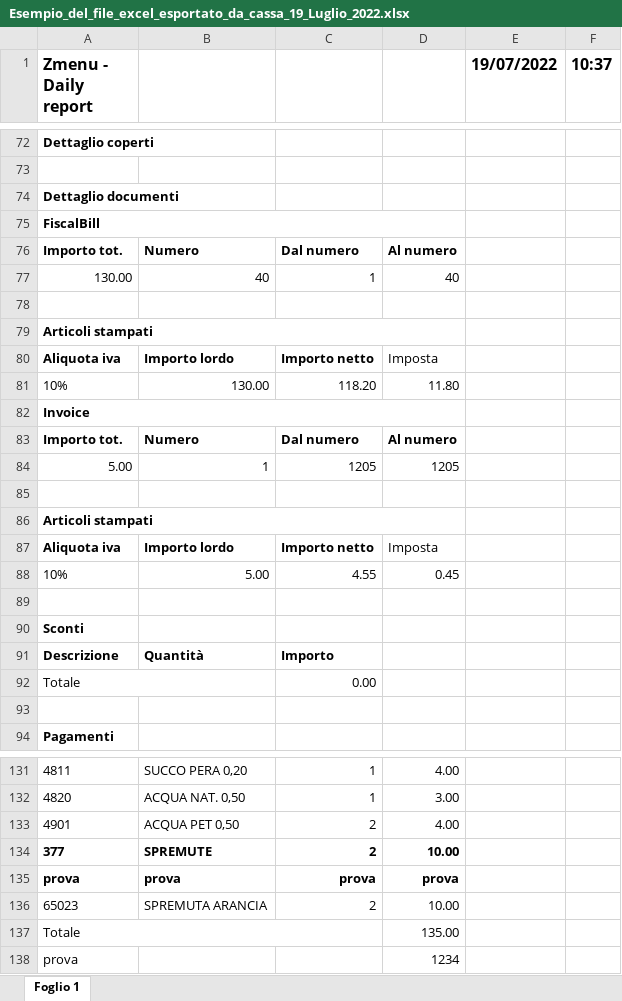
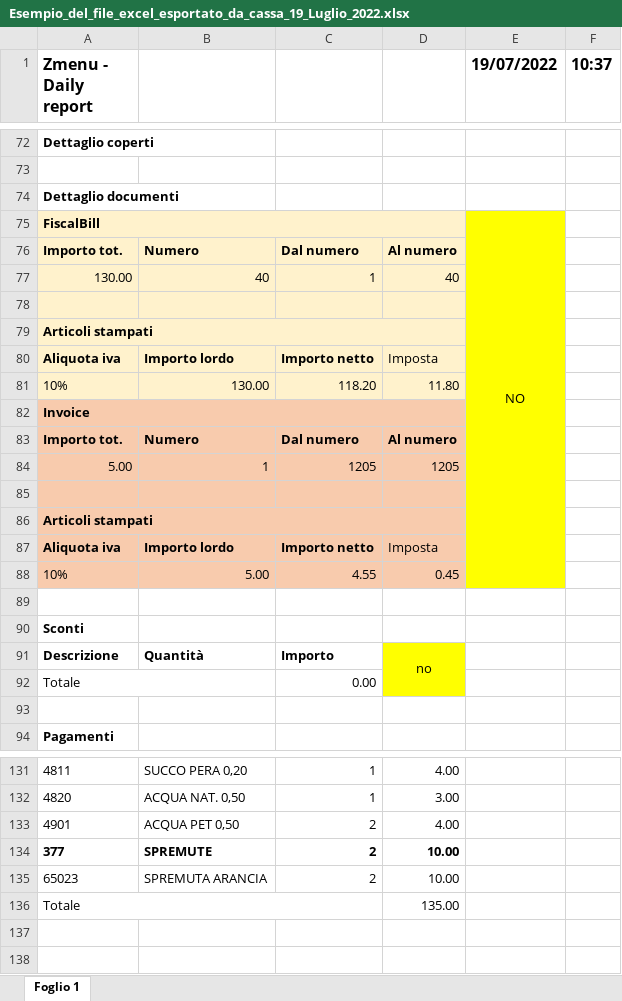
Before and after one commit to BeijeConsulting/XLSXmanager, an Excel workbook: src/main/resources/static/Esempio_del_file_excel_esportato_da_cassa_19_Luglio_2022.xlsx, sheet Foglio 1, drawn as a sheet; only a part is shown, gaps mark what is left out; values as stored, in another font and other column widths than the file's, no borders; the diff names each change by its address in the sheet, - before the commit and + after, or states it on an @@ line.

```diff
--- a/src/main/resources/static/Esempio_del_file_excel_esportato_da_cassa_19_Luglio_2022.xlsx (sheet Foglio 1)
+++ b/src/main/resources/static/Esempio_del_file_excel_esportato_da_cassa_19_Luglio_2022.xlsx (sheet Foglio 1)
-A75:D81 fill: none
+A75:D81 fill: #FFF2CC
-E75 (19/07/2022): (empty)
+E75 (19/07/2022): NO
-E75:E88 fill: none
+E75:E88 fill: #FFFF00
+E75:E88 merged
-A82:D88 fill: none
+A82:D88 fill: #F8CBAD
-D91: (empty)
+D91: no
-D91:D92 fill: none
+D91:D92 fill: #FFFF00
+D91:D92 merged
-row 135: prova | prova | prova | prova
-row 138: prova |  |  | 1234
```
Also changed, not shown: 5 other files.
